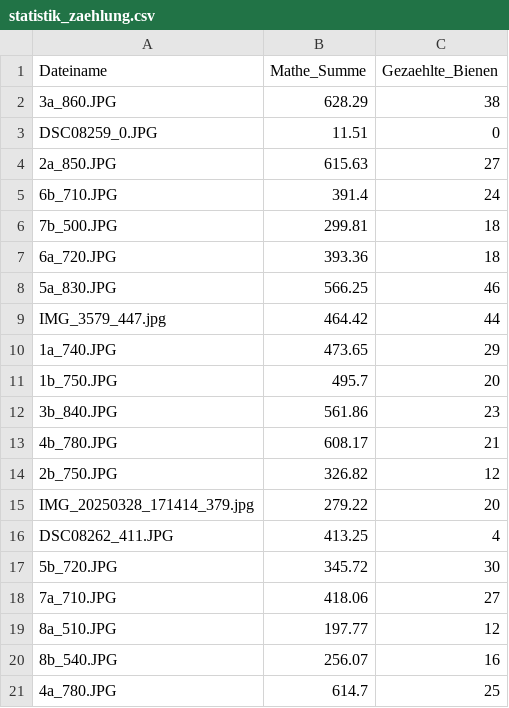
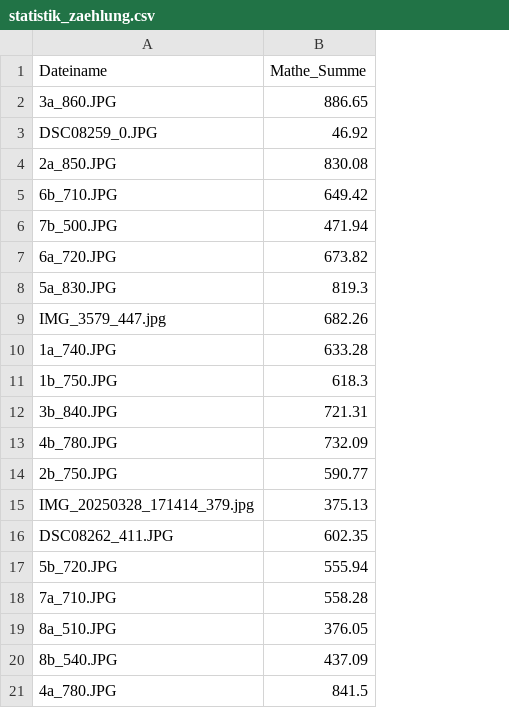
Before and after one commit to TDPFerox/beecounter, a CSV file: Metric/statistik_zaehlung.csv, drawn as a sheet; the diff names each change by its address in the sheet, - before the commit and + after, or states it on an @@ line.

Commit message:
Update training data and model evaluation; enhance batch prediction and loss calculation

```diff
--- a/Metric/statistik_zaehlung.csv
+++ b/Metric/statistik_zaehlung.csv
-column C (Gezaehlte_Bienen), rows 2-21: 38 | 0 | 27 | 24 | 18 | 18 | 46 | 44 | 29 | 20 | 23 | 21 | 12 | 20 | 4 | 30 | 27 | 12 | 16 | 25
-B2 (Mathe_Summe): 628.29
+B2 (Mathe_Summe): 886.65
-B3 (Mathe_Summe): 11.51
+B3 (Mathe_Summe): 46.92
-B4 (Mathe_Summe): 615.63
+B4 (Mathe_Summe): 830.08
-B5 (Mathe_Summe): 391.4
+B5 (Mathe_Summe): 649.42
-B6 (Mathe_Summe): 299.81
+B6 (Mathe_Summe): 471.94
-B7 (Mathe_Summe): 393.36
+B7 (Mathe_Summe): 673.82
-B8 (Mathe_Summe): 566.25
+B8 (Mathe_Summe): 819.3
-B9 (Mathe_Summe): 464.42
+B9 (Mathe_Summe): 682.26
-B10 (Mathe_Summe): 473.65
+B10 (Mathe_Summe): 633.28
-B11 (Mathe_Summe): 495.7
+B11 (Mathe_Summe): 618.3
-B12 (Mathe_Summe): 561.86
+B12 (Mathe_Summe): 721.31
-B13 (Mathe_Summe): 608.17
+B13 (Mathe_Summe): 732.09
-B14 (Mathe_Summe): 326.82
+B14 (Mathe_Summe): 590.77
-B15 (Mathe_Summe): 279.22
+B15 (Mathe_Summe): 375.13
-B16 (Mathe_Summe): 413.25
+B16 (Mathe_Summe): 602.35
-B17 (Mathe_Summe): 345.72
+B17 (Mathe_Summe): 555.94
-B18 (Mathe_Summe): 418.06
+B18 (Mathe_Summe): 558.28
-B19 (Mathe_Summe): 197.77
+B19 (Mathe_Summe): 376.05
-B20 (Mathe_Summe): 256.07
+B20 (Mathe_Summe): 437.09
-B21 (Mathe_Summe): 614.7
+B21 (Mathe_Summe): 841.5
```
Also changed, not shown: 7 other files.
